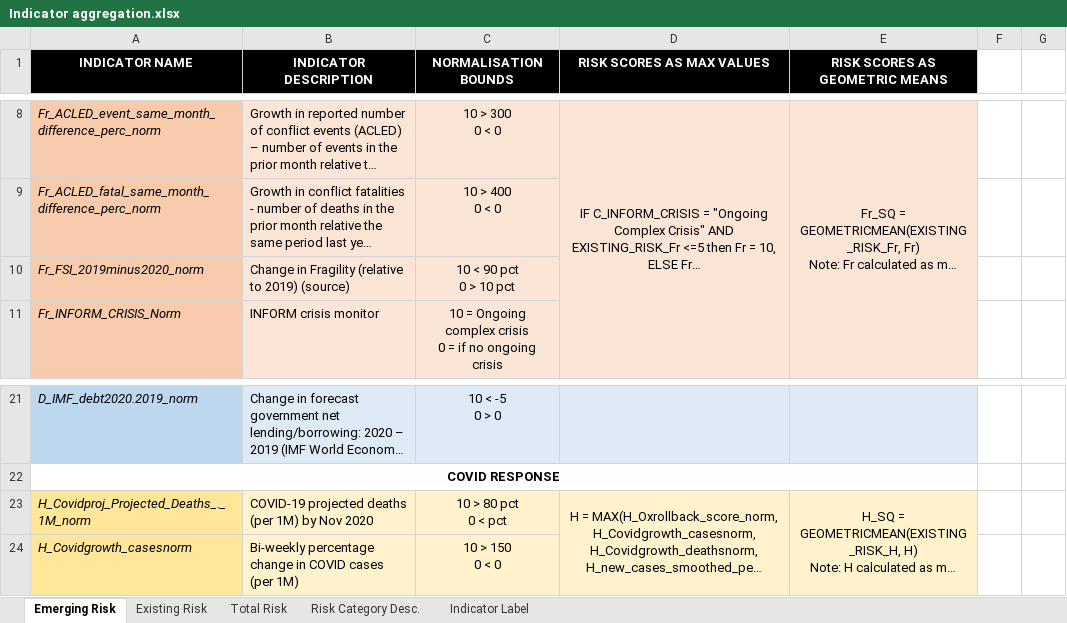
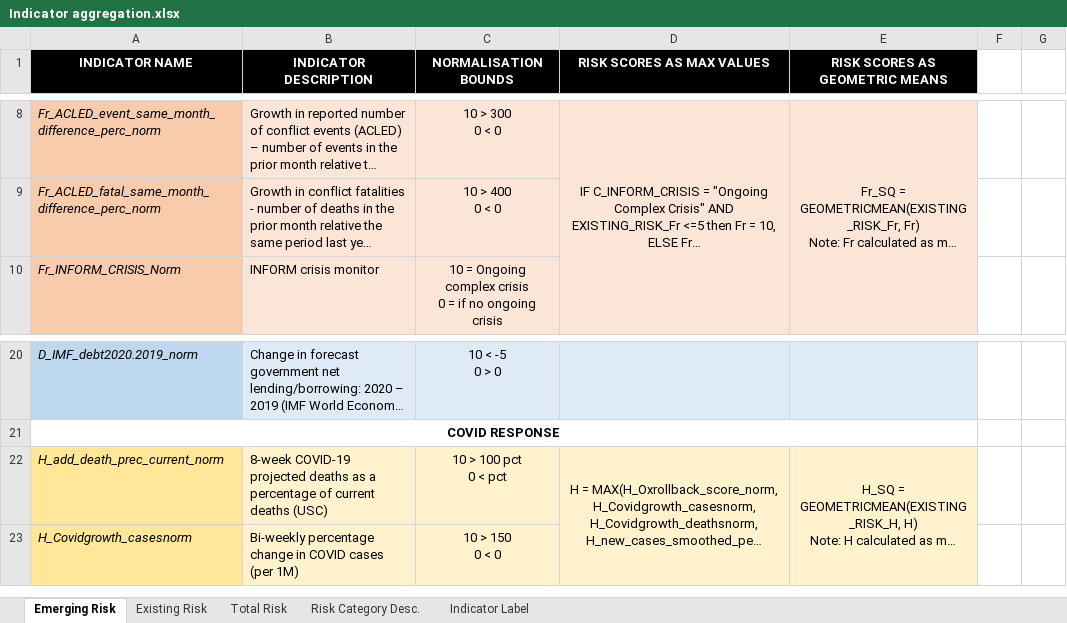
Before and after one commit to ljonestz/compoundriskdata, an Excel workbook: Annotation and Data Architecture/Indicator aggregation.xlsx, sheet Emerging Risk, drawn as a sheet; only a part is shown, gaps mark what is left out; long unchanged cells end in …; values as stored, in another font and other column widths than the file's, no borders; removed rows and columns are numbered as before the commit, all else as after; ↵ is a line break in a cell; the diff names each change by its address in the sheet, - before the commit and + after, or states it on an @@ line.

Commit message:
Edits to indicator aggregation xls

```diff
--- a/Annotation and Data Architecture/Indicator aggregation.xlsx (sheet Emerging Risk)
+++ b/Annotation and Data Architecture/Indicator aggregation.xlsx (sheet Emerging Risk)
-row 10: Fr_FSI_2019minus2020_norm | Change in Fragility (relative to 2019) (source) | 10 < 90 pct ↵ 0 > 10 pct
-A22 (INDICATOR NAME): H_Covidproj_Projected_Deaths_._1M_norm
+A22 (INDICATOR NAME): H_add_death_prec_current_norm
-B22 (INDICATOR DESCRIPTION): COVID-19 projected deaths (per 1M) by Nov 2020
+B22 (INDICATOR DESCRIPTION): 8-week COVID-19 projected deaths as a percentage of current deaths (USC)
-C22 (NORMALISATION BOUNDS): 10 > 80 pct ↵ 0 < pct
+C22 (NORMALISATION BOUNDS): 10 > 100 pct ↵ 0 < pct
```
Also changed, not shown: sheet Indicator Label, sheet Existing Risk, 3 other files.
